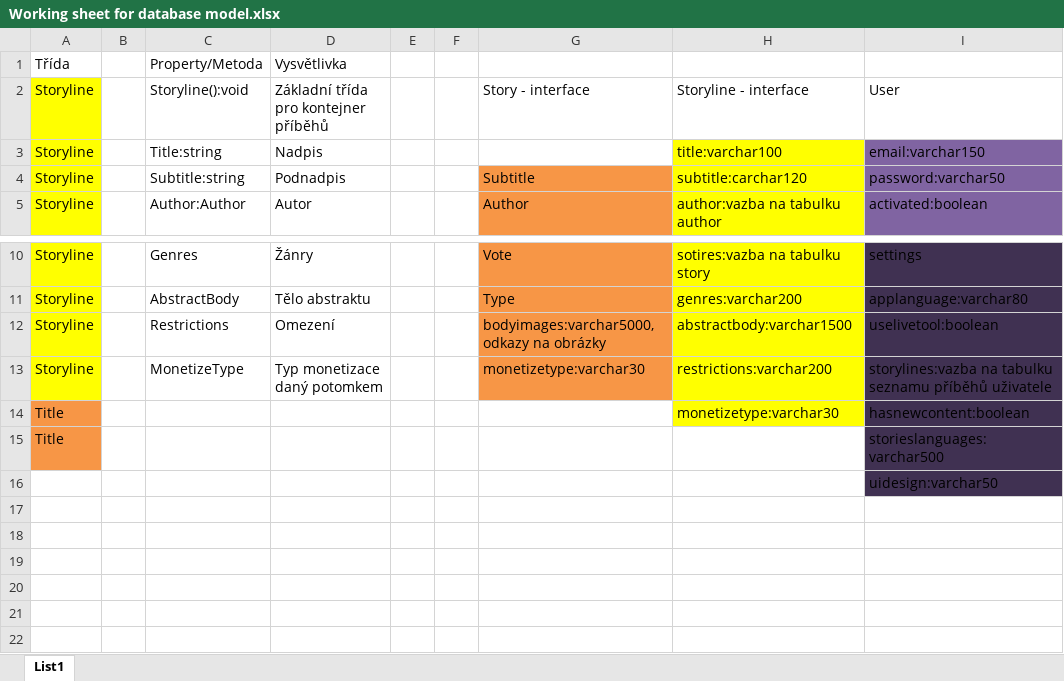
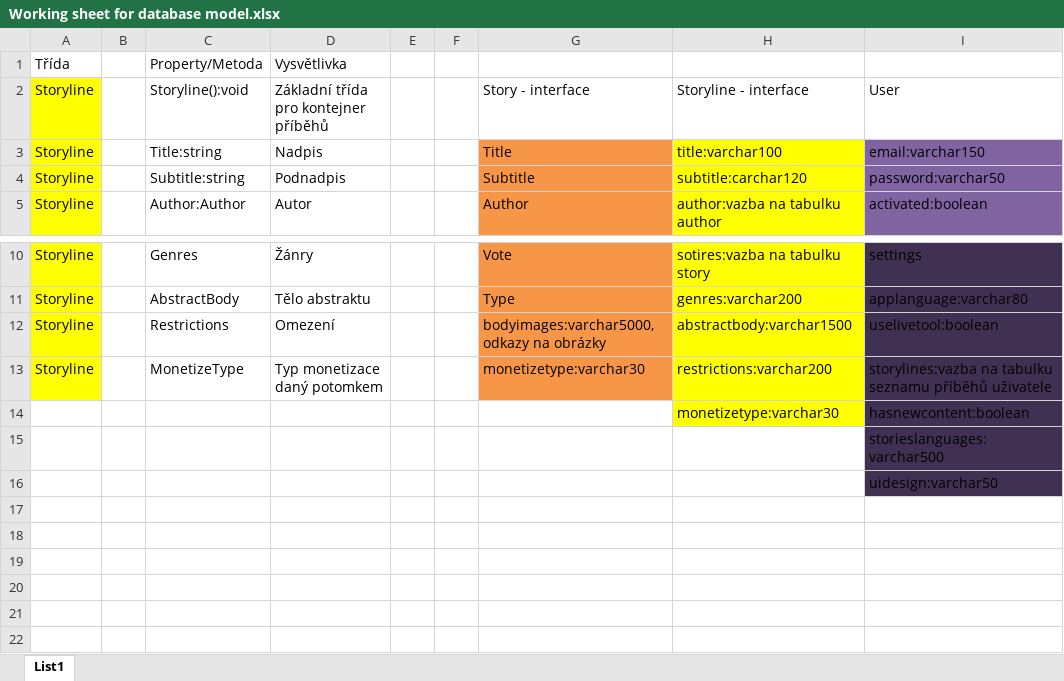
Before and after one commit to stadoblech/StoryHub, an Excel workbook: Working sheet for database model.xlsx, sheet List1, drawn as a sheet; only a part is shown, gaps mark what is left out; values as stored, in another font and other column widths than the file's, no borders; the diff names each change by its address in the sheet, - before the commit and + after, or states it on an @@ line.

Commit message:
Třídní diagram a relační datový model

```diff
--- a/Working sheet for database model.xlsx (sheet List1)
+++ b/Working sheet for database model.xlsx (sheet List1)
-G3: (empty)
+G3: Title
-G3 fill: none
+G3 fill: #F79646
-A14:A15: Title
+A14:A15: (empty)
-A14:A15 fill: #F79646
+A14:A15 fill: none
```
Also changed, not shown: 5 other files.
